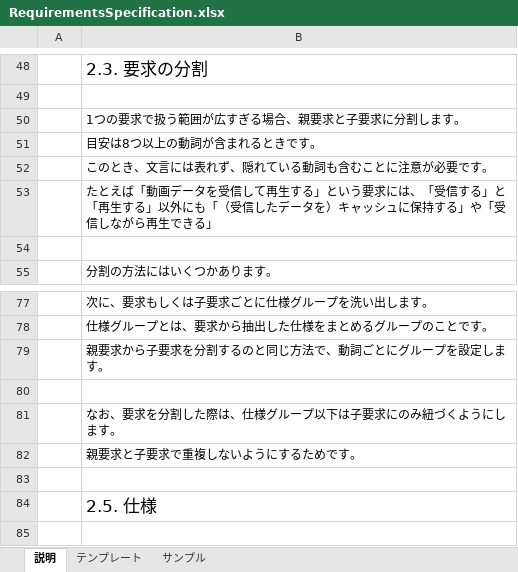
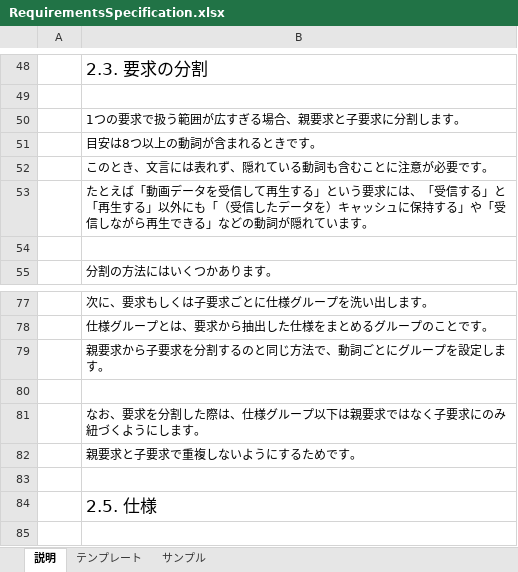
Before and after one commit to Foo-x/documentation_templates, an Excel workbook: sample_repo/doc/dev/RequirementsSpecification.xlsx, sheet 説明, drawn as a sheet; only a part is shown, gaps mark what is left out; values as stored, in another font and other column widths than the file's, no borders; the diff names each change by its address in the sheet, - before the commit and + after, or states it on an @@ line.

Commit message:
docs: update req spec

```diff
--- a/sample_repo/doc/dev/RequirementsSpecification.xlsx (sheet 説明)
+++ b/sample_repo/doc/dev/RequirementsSpecification.xlsx (sheet 説明)
-B53: …できる」
+B53: …できる」などの動詞が隠れています。
-B81: なお、要求を分割した際は、仕様グループ以下は子要求にのみ紐づくようにします。
+B81: なお、要求を分割した際は、仕様グループ以下は親要求ではなく子要求にのみ紐づくようにします。
```
